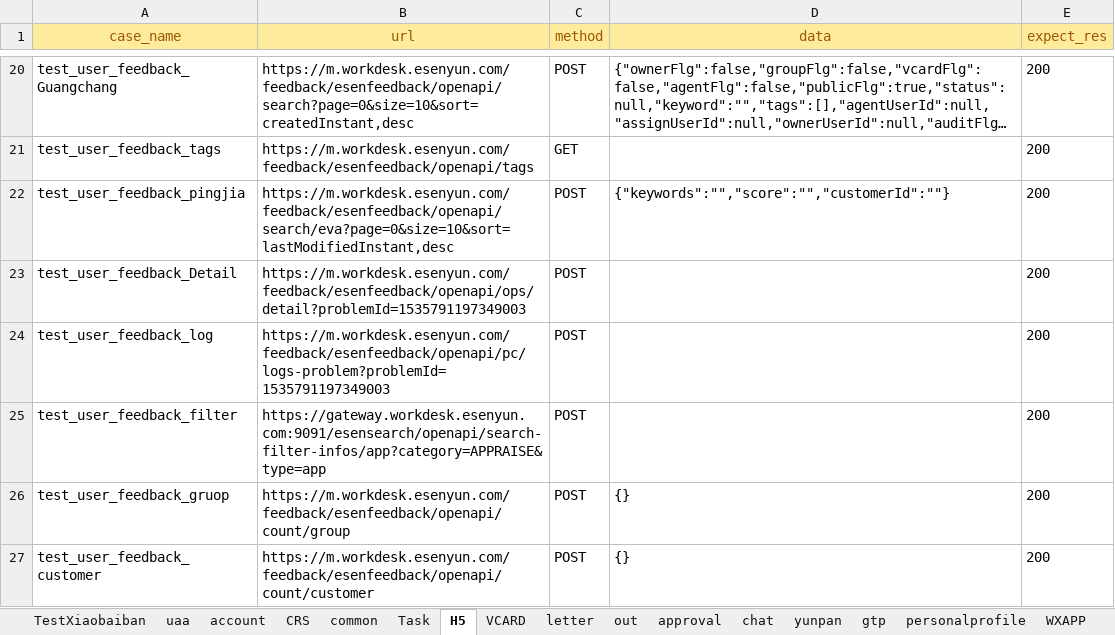
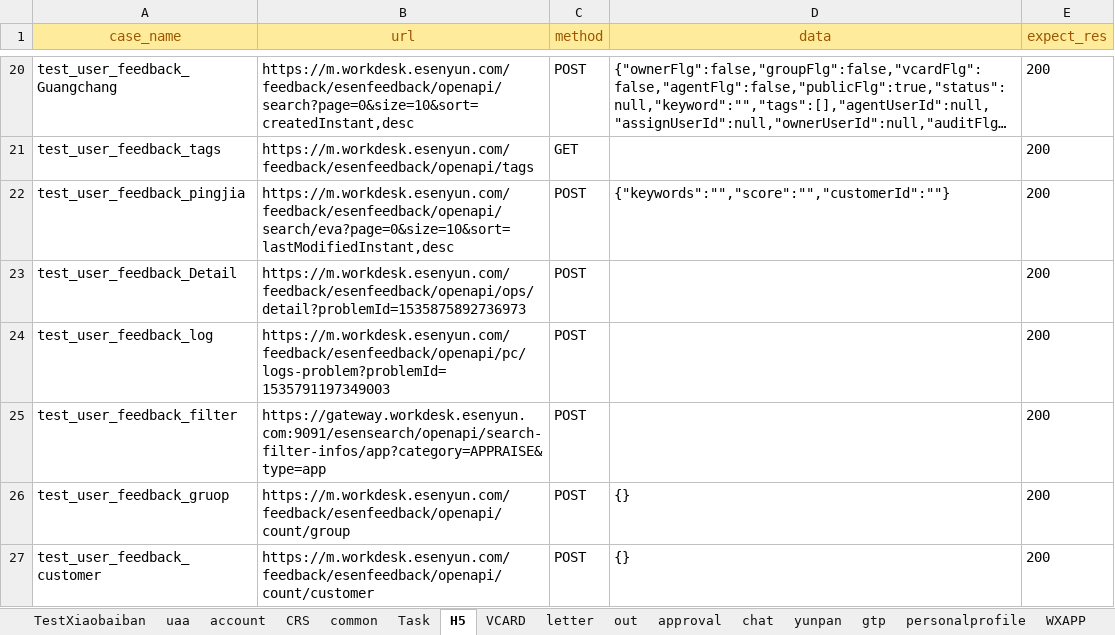
Before and after one commit to caoruihua/jiekou_yituanma, an Excel workbook: data/test_user_data.xlsx, sheet H5, drawn as a sheet; only a part is shown, gaps mark what is left out; long unchanged cells end in …; values as stored, in another font and other column widths than the file's, no borders; the diff names each change by its address in the sheet, - before the commit and + after, or states it on an @@ line.

```diff
--- a/data/test_user_data.xlsx (sheet H5)
+++ b/data/test_user_data.xlsx (sheet H5)
-B23 (url): https://m.workdesk.esenyun.com/feedback/esenfeedback/openapi/ops/detail?problemId=1535791197349003
+B23 (url): https://m.workdesk.esenyun.com/feedback/esenfeedback/openapi/ops/detail?problemId=1535875892736973
```
Also changed, not shown: 1 other file.
